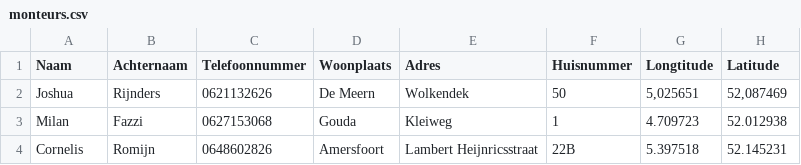
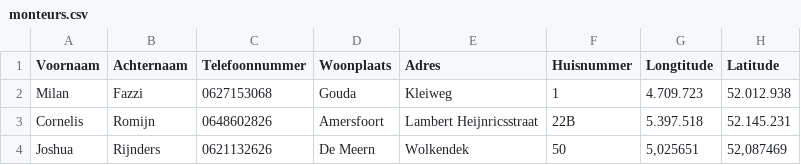
Before and after one commit to bigjostie/Project-B2_Wachtdienst_NS, a CSV file: gegevens/monteurs.csv, drawn as a sheet.

Commit message:
Eigen gegevens ingevoerd en die van Joshua aangepast. Gegegevens van monteurs

```diff
--- a/gegevens/monteurs.csv
+++ b/gegevens/monteurs.csv
@@ -1,4 +1,4 @@
-Naam;Achternaam;Telefoonnummer;Woonplaats;Adres;Huisnummer;Longtitude;Latitude
+Voornaam;Achternaam;Telefoonnummer;Woonplaats;Adres;Huisnummer;Longtitude;Latitude
+Milan;Fazzi;0627153068;Gouda;Kleiweg;1;4.709.723;52.012.938
+Cornelis;Romijn;0648602826;Amersfoort;Lambert Heijnricsstraat;22B;5.397.518;52.145.231
 Joshua;Rijnders;0621132626;De Meern;Wolkendek;50;5,025651;52,087469
-Milan;Fazzi;0627153068;Gouda;Kleiweg;1;4.709723;52.012938
-Cornelis;Romijn;0648602826;Amersfoort;Lambert Heijnricsstraat;22B;5.397518;52.145231
```
